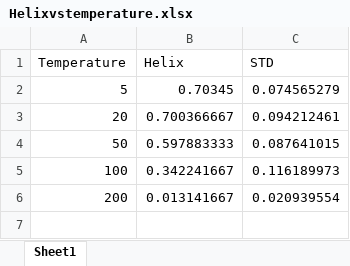
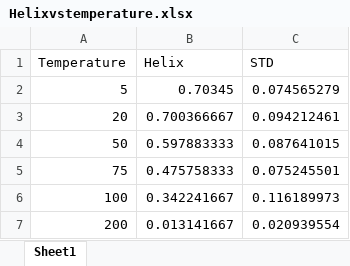
Before and after one commit to svdongen/HelixForDinner, an Excel workbook: EAAAK/Helixvstemperature.xlsx, sheet Sheet1, drawn as a sheet; values as stored, in another font and other column widths than the file's, no borders; charts and pictures not drawn; the diff names each change by its address in the sheet, - before the commit and + after, or states it on an @@ line.

Commit message:
Calculated and plotted temp vs alpha-helix

```diff
--- a/EAAAK/Helixvstemperature.xlsx (sheet Sheet1)
+++ b/EAAAK/Helixvstemperature.xlsx (sheet Sheet1)
+row 5: 75 | 0.475758333 | 0.075245501
```
Also changed, not shown: charts or pictures, 7 other files.
